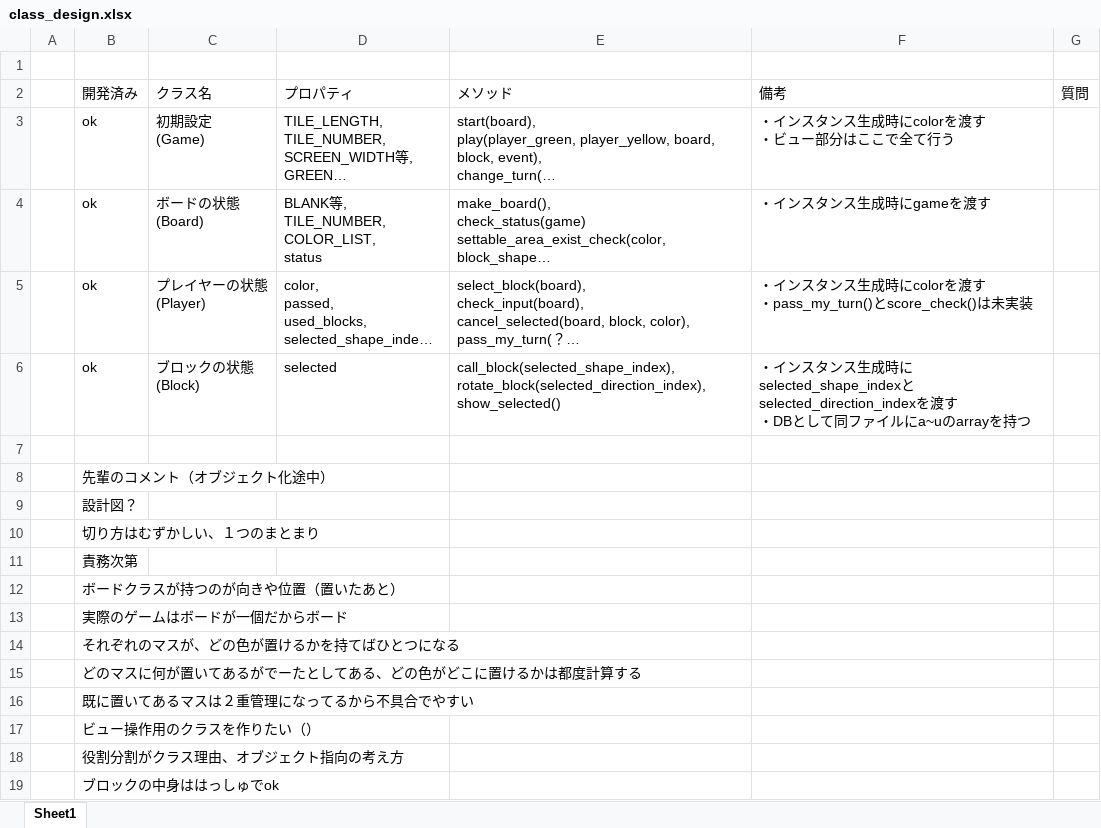
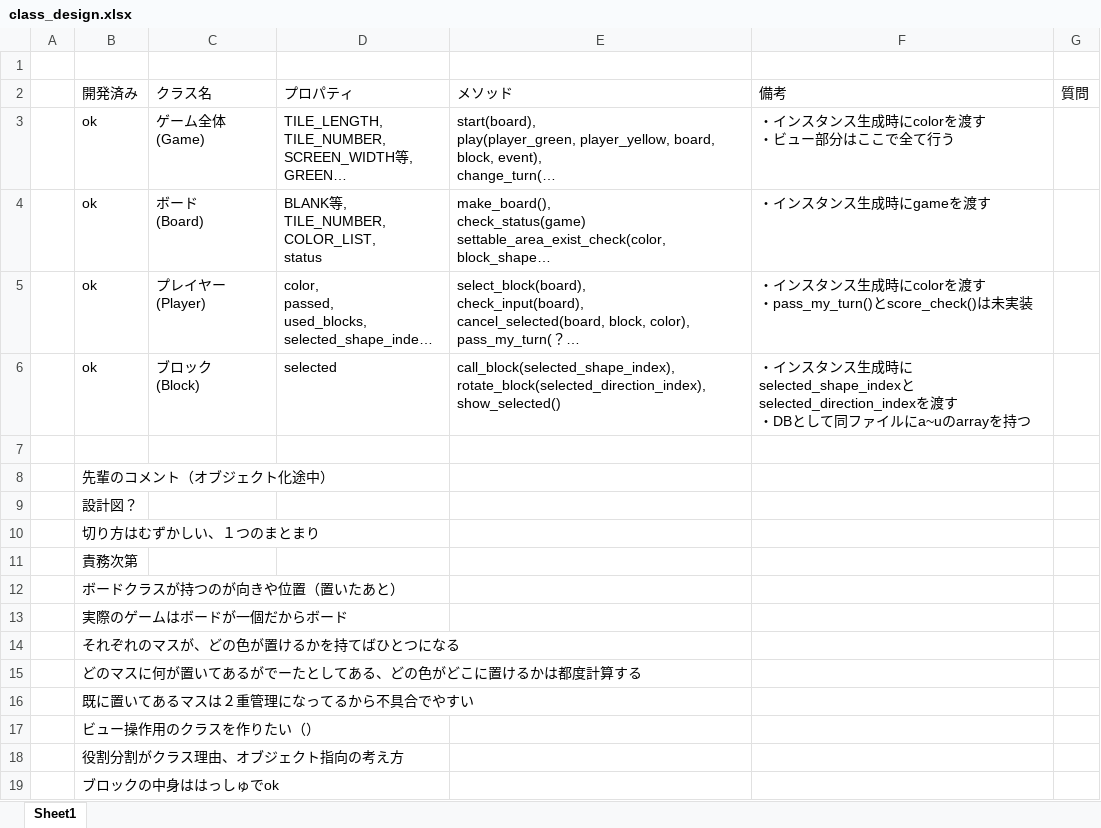
Before and after one commit to jonpili/KomatsuBlokus, an Excel workbook: class_design.xlsx, sheet Sheet1, drawn as a sheet; long unchanged cells end in …; values as stored, in another font and other column widths than the file's, no borders; ↵ is a line break in a cell; the diff names each change by its address in the sheet, - before the commit and + after, or states it on an @@ line.

Commit message:
微修正

```diff
--- a/class_design.xlsx (sheet Sheet1)
+++ b/class_design.xlsx (sheet Sheet1)
-C3 (クラス名): 初期設定 ↵ (Game)
+C3 (クラス名): ゲーム全体 ↵ (Game)
-C4 (クラス名): ボードの状態 ↵ (Board)
+C4 (クラス名): ボード ↵ (Board)
-C5 (クラス名): プレイヤーの状態 ↵ (Player)
+C5 (クラス名): プレイヤー ↵ (Player)
-C6 (クラス名): ブロックの状態 ↵ (Block)
+C6 (クラス名): ブロック ↵ (Block)
```
